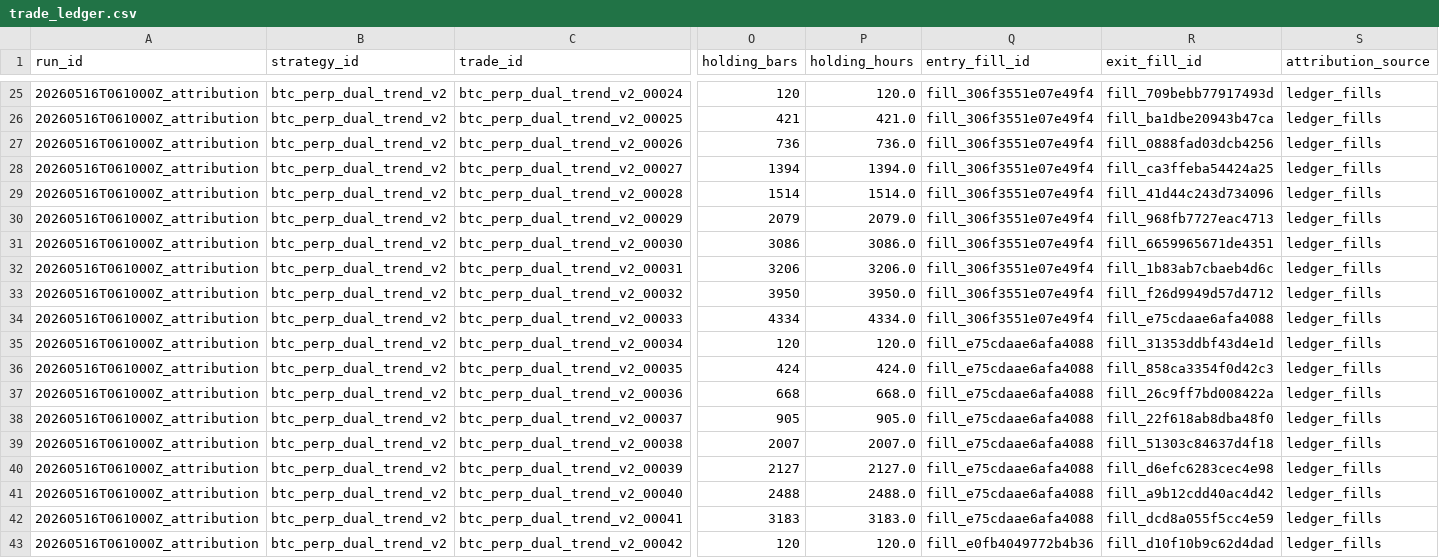
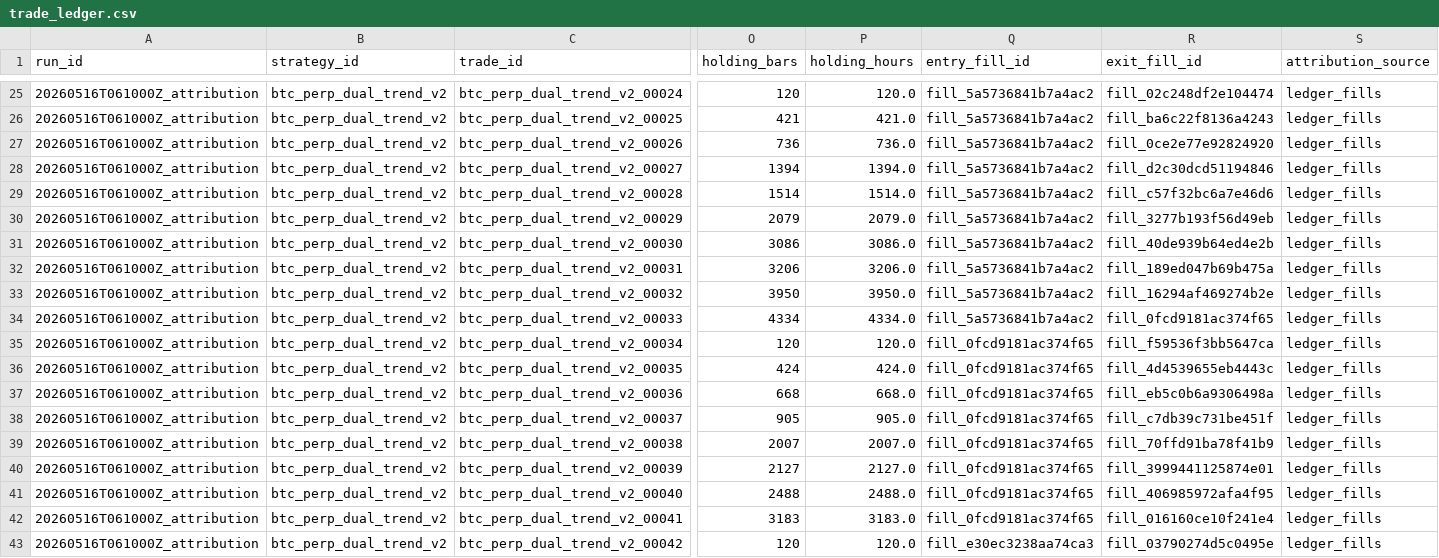
Before and after one commit to ls576845938/agent-, a CSV file: artifacts/btc_canonical/20260516T061000Z_attribution/btc_perp_dual_trend_v2/trade_ledger.csv, drawn as a sheet; only a part is shown, gaps mark what is left out; the diff covers the shown part only; the diff names each change by its address in the sheet, - before the commit and + after, or states it on an @@ line.

```diff
--- a/artifacts/btc_canonical/20260516T061000Z_attribution/btc_perp_dual_trend_v2/trade_ledger.csv
+++ b/artifacts/btc_canonical/20260516T061000Z_attribution/btc_perp_dual_trend_v2/trade_ledger.csv
-Q25:Q34 (entry_fill_id): fill_306f3551e07e49f4
+Q25:Q34 (entry_fill_id): fill_5a5736841b7a4ac2
-R25 (exit_fill_id): fill_709bebb77917493d
+R25 (exit_fill_id): fill_02c248df2e104474
-R26 (exit_fill_id): fill_ba1dbe20943b47ca
+R26 (exit_fill_id): fill_ba6c22f8136a4243
-R27 (exit_fill_id): fill_0888fad03dcb4256
+R27 (exit_fill_id): fill_0ce2e77e92824920
-R28 (exit_fill_id): fill_ca3ffeba54424a25
+R28 (exit_fill_id): fill_d2c30dcd51194846
-R29 (exit_fill_id): fill_41d44c243d734096
+R29 (exit_fill_id): fill_c57f32bc6a7e46d6
-R30 (exit_fill_id): fill_968fb7727eac4713
+R30 (exit_fill_id): fill_3277b193f56d49eb
-R31 (exit_fill_id): fill_6659965671de4351
+R31 (exit_fill_id): fill_40de939b64ed4e2b
-R32 (exit_fill_id): fill_1b83ab7cbaeb4d6c
+R32 (exit_fill_id): fill_189ed047b69b475a
-R33 (exit_fill_id): fill_f26d9949d57d4712
+R33 (exit_fill_id): fill_16294af469274b2e
-R34 (exit_fill_id): fill_e75cdaae6afa4088
+R34 (exit_fill_id): fill_0fcd9181ac374f65
-Q35:Q42 (entry_fill_id): fill_e75cdaae6afa4088
+Q35:Q42 (entry_fill_id): fill_0fcd9181ac374f65
-R35 (exit_fill_id): fill_31353ddbf43d4e1d
+R35 (exit_fill_id): fill_f59536f3bb5647ca
-R36 (exit_fill_id): fill_858ca3354f0d42c3
+R36 (exit_fill_id): fill_4d4539655eb4443c
-R37 (exit_fill_id): fill_26c9ff7bd008422a
+R37 (exit_fill_id): fill_eb5c0b6a9306498a
-R38 (exit_fill_id): fill_22f618ab8dba48f0
+R38 (exit_fill_id): fill_c7db39c731be451f
-R39 (exit_fill_id): fill_51303c84637d4f18
+R39 (exit_fill_id): fill_70ffd91ba78f41b9
-R40 (exit_fill_id): fill_d6efc6283cec4e98
+R40 (exit_fill_id): fill_3999441125874e01
-R41 (exit_fill_id): fill_a9b12cdd40ac4d42
+R41 (exit_fill_id): fill_406985972afa4f95
-R42 (exit_fill_id): fill_dcd8a055f5cc4e59
+R42 (exit_fill_id): fill_016160ce10f241e4
-Q43 (entry_fill_id): fill_e0fb4049772b4b36
+Q43 (entry_fill_id): fill_e30ec3238aa74ca3
-R43 (exit_fill_id): fill_d10f10b9c62d4dad
+R43 (exit_fill_id): fill_03790274d5c0495e
```
Also changed, not shown: 46 edited cells elsewhere in this file, 23 other files.
